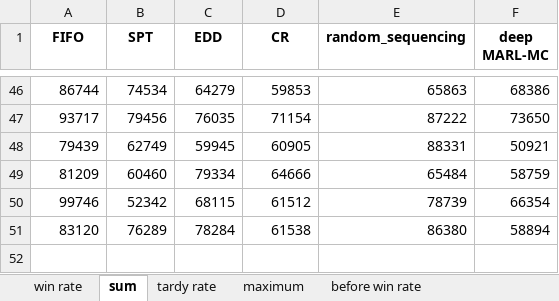
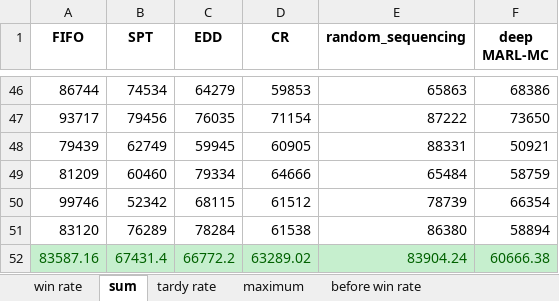
Before and after one commit to wjd27149/dfjsp_ppo_, an Excel workbook: Thesis_result_figure/RAW_SA_experiment/12_4_1.0_200.xlsx, sheet sum, drawn as a sheet; only a part is shown, gaps mark what is left out; values as stored, in another font and other column widths than the file's, no borders; the diff names each change by its address in the sheet, - before the commit and + after, or states it on an @@ line.

```diff
--- a/Thesis_result_figure/RAW_SA_experiment/12_4_1.0_200.xlsx (sheet sum)
+++ b/Thesis_result_figure/RAW_SA_experiment/12_4_1.0_200.xlsx (sheet sum)
+row 52: 83587.16 | 67431.4 | 66772.2 | 63289.02 | 83904.24 | 60666.38
```
Also changed, not shown: Thesis_result_figure/RAW_SA_experiment/24_6_1.6_200.xlsx, 2 other files.
